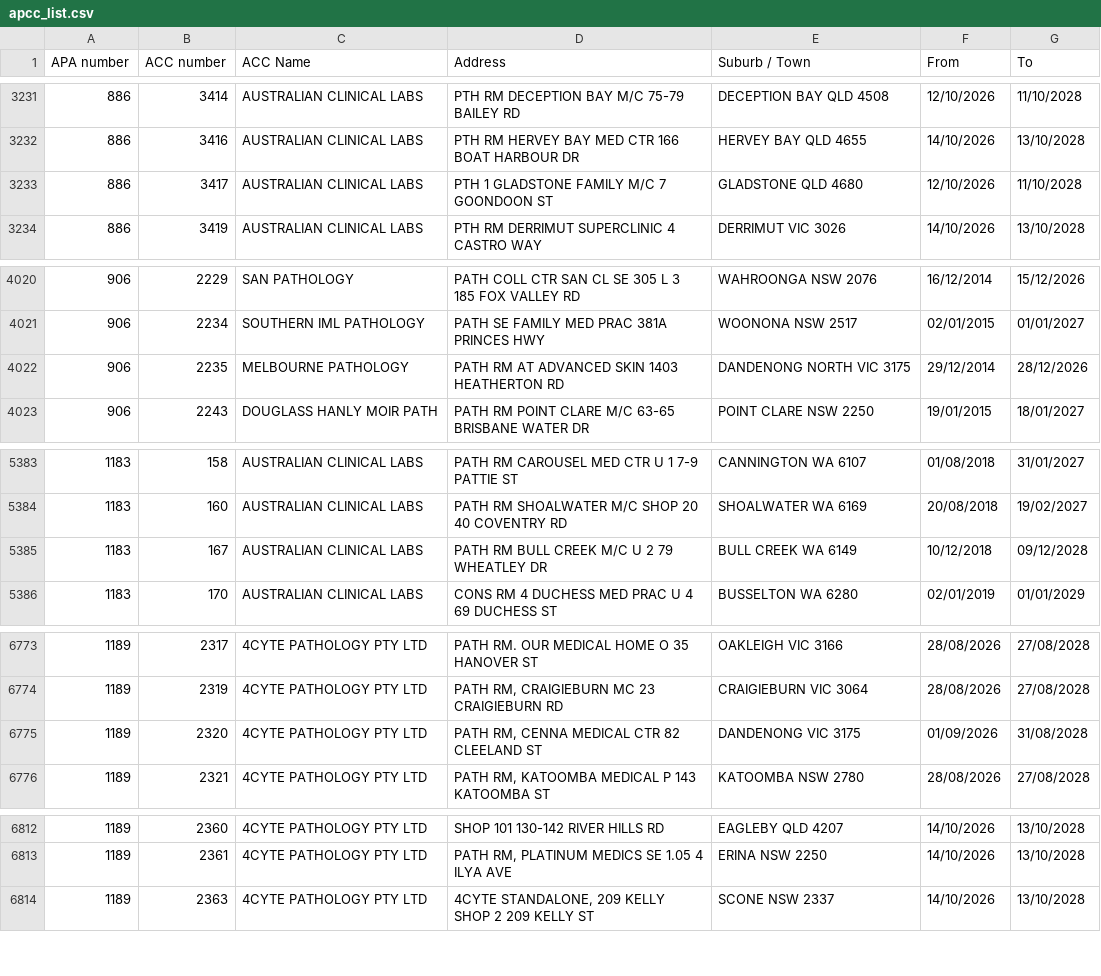
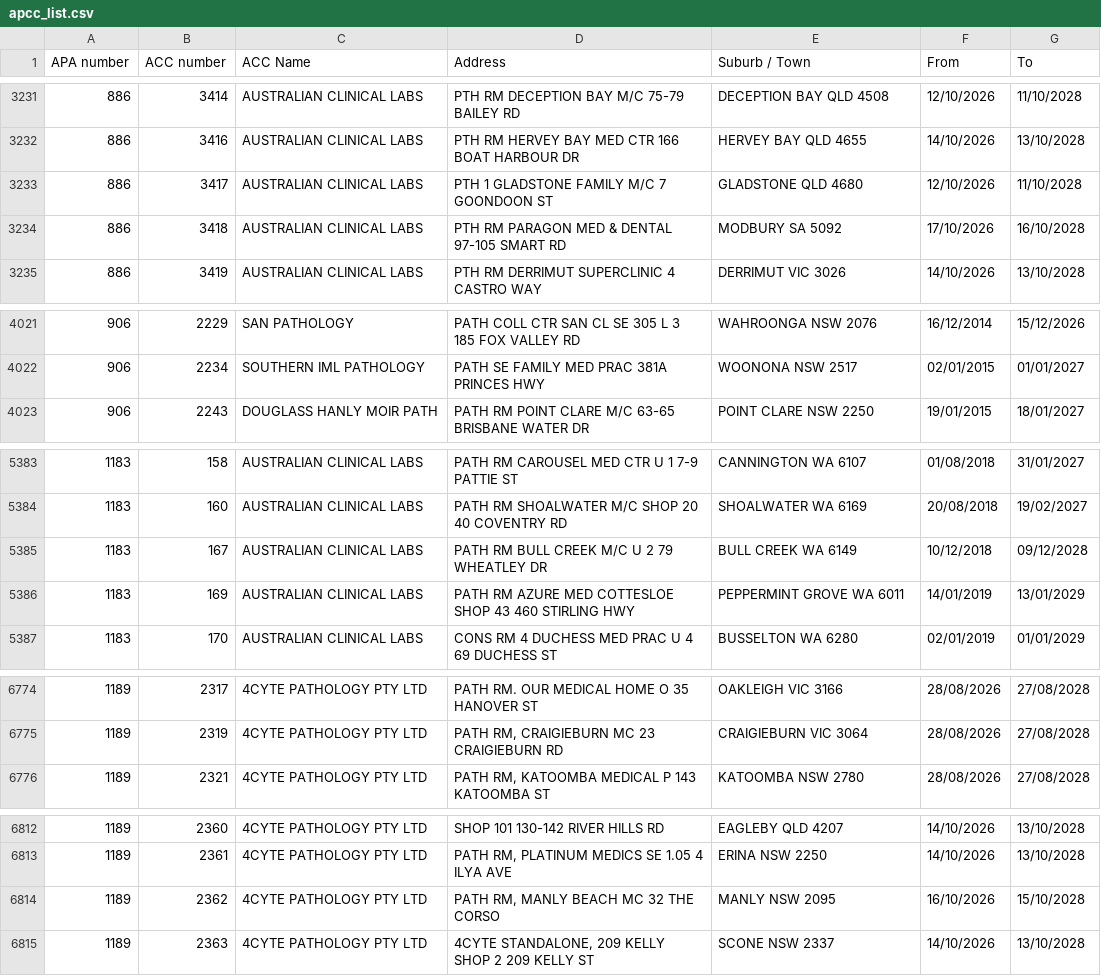
Before and after one commit to nwbort/apcc, a CSV file: apcc_list.csv, drawn as a sheet; only a part is shown, gaps mark what is left out; the diff covers the shown part only.

```diff
--- a/apcc_list.csv
+++ b/apcc_list.csv
@@ -3233,2 +3233,3 @@ APA number,ACC number,ACC Name,Address,Suburb / Town,From,To
 886,3417,AUSTRALIAN CLINICAL LABS,PTH 1 GLADSTONE FAMILY M/C 7 GOONDOON ST,GLADSTONE QLD 4680,12/10/2026,11/10/2028
+886,3418,AUSTRALIAN CLINICAL LABS,PTH RM PARAGON MED & DENTAL 97-105 SMART RD,MODBURY SA 5092,17/10/2026,16/10/2028
 886,3419,AUSTRALIAN CLINICAL LABS,PTH RM DERRIMUT SUPERCLINIC 4 CASTRO WAY,DERRIMUT VIC 3026,14/10/2026,13/10/2028
@@ -4021,3 +4022,2 @@ APA number,ACC number,ACC Name,Address,Suburb / Town,From,To
 906,2234,SOUTHERN IML PATHOLOGY,PATH SE FAMILY MED PRAC 381A PRINCES HWY,WOONONA NSW 2517,02/01/2015,01/01/2027
-906,2235,MELBOURNE PATHOLOGY,PATH RM AT ADVANCED SKIN 1403 HEATHERTON RD,DANDENONG NORTH VIC 3175,29/12/2014,28/12/2026
 906,2243,DOUGLASS HANLY MOIR PATH,PATH RM POINT CLARE M/C 63-65 BRISBANE WATER DR,POINT CLARE NSW 2250,19/01/2015,18/01/2027
@@ -5385,2 +5385,3 @@ APA number,ACC number,ACC Name,Address,Suburb / Town,From,To
 1183,167,AUSTRALIAN CLINICAL LABS,PATH RM BULL CREEK M/C U 2 79 WHEATLEY DR,BULL CREEK WA 6149,10/12/2018,09/12/2028
+1183,169,AUSTRALIAN CLINICAL LABS,PATH RM AZURE MED COTTESLOE SHOP 43 460 STIRLING HWY,PEPPERMINT GROVE WA 6011,14/01/2019,13/01/2029
 1183,170,AUSTRALIAN CLINICAL LABS,CONS RM 4 DUCHESS MED PRAC U 4 69 DUCHESS ST,BUSSELTON WA 6280,02/01/2019,01/01/2029
@@ -6774,3 +6775,2 @@ APA number,ACC number,ACC Name,Address,Suburb / Town,From,To
 1189,2319,4CYTE PATHOLOGY PTY LTD,"PATH RM, CRAIGIEBURN MC 23 CRAIGIEBURN RD",CRAIGIEBURN VIC 3064,28/08/2026,27/08/2028
-1189,2320,4CYTE PATHOLOGY PTY LTD,"PATH RM, CENNA MEDICAL CTR 82 CLEELAND ST",DANDENONG VIC 3175,01/09/2026,31/08/2028
 1189,2321,4CYTE PATHOLOGY PTY LTD,"PATH RM, KATOOMBA MEDICAL P 143 KATOOMBA ST",KATOOMBA NSW 2780,28/08/2026,27/08/2028
@@ -6813,2 +6813,3 @@ APA number,ACC number,ACC Name,Address,Suburb / Town,From,To
 1189,2361,4CYTE PATHOLOGY PTY LTD,"PATH RM, PLATINUM MEDICS SE 1.05 4 ILYA AVE",ERINA NSW 2250,14/10/2026,13/10/2028
+1189,2362,4CYTE PATHOLOGY PTY LTD,"PATH RM, MANLY BEACH MC 32 THE CORSO",MANLY NSW 2095,16/10/2026,15/10/2028
 1189,2363,4CYTE PATHOLOGY PTY LTD,"4CYTE STANDALONE, 209 KELLY SHOP 2 209 KELLY ST",SCONE NSW 2337,14/10/2026,13/10/2028
```
Also changed, not shown: 9 edited cells elsewhere in this file.
